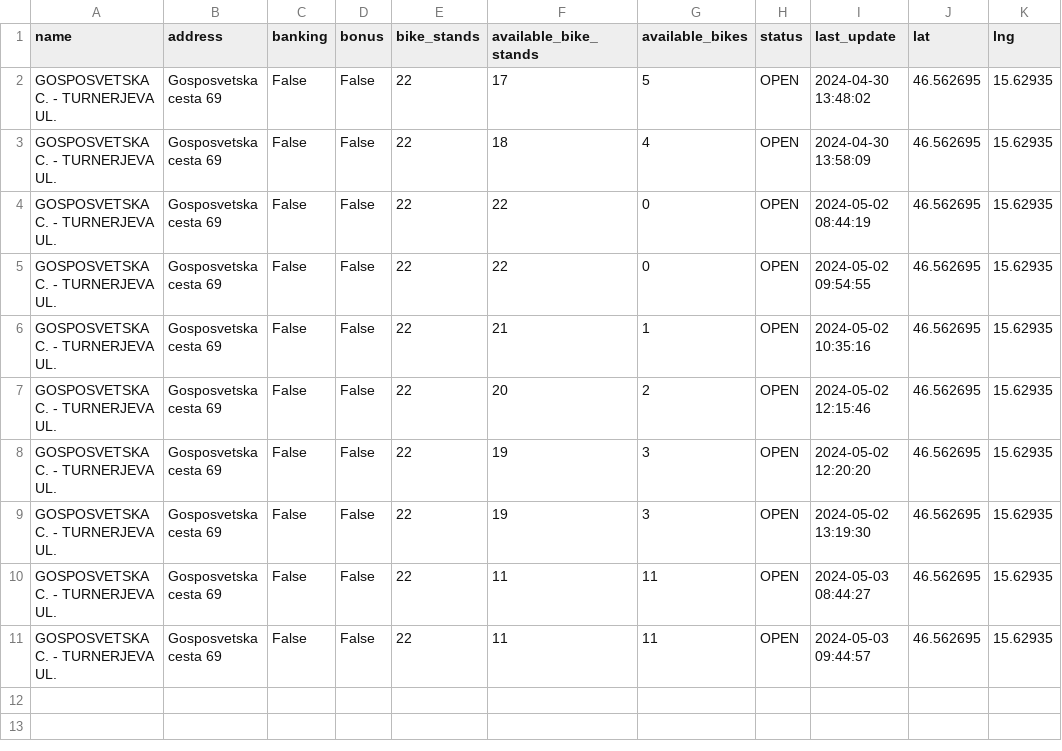
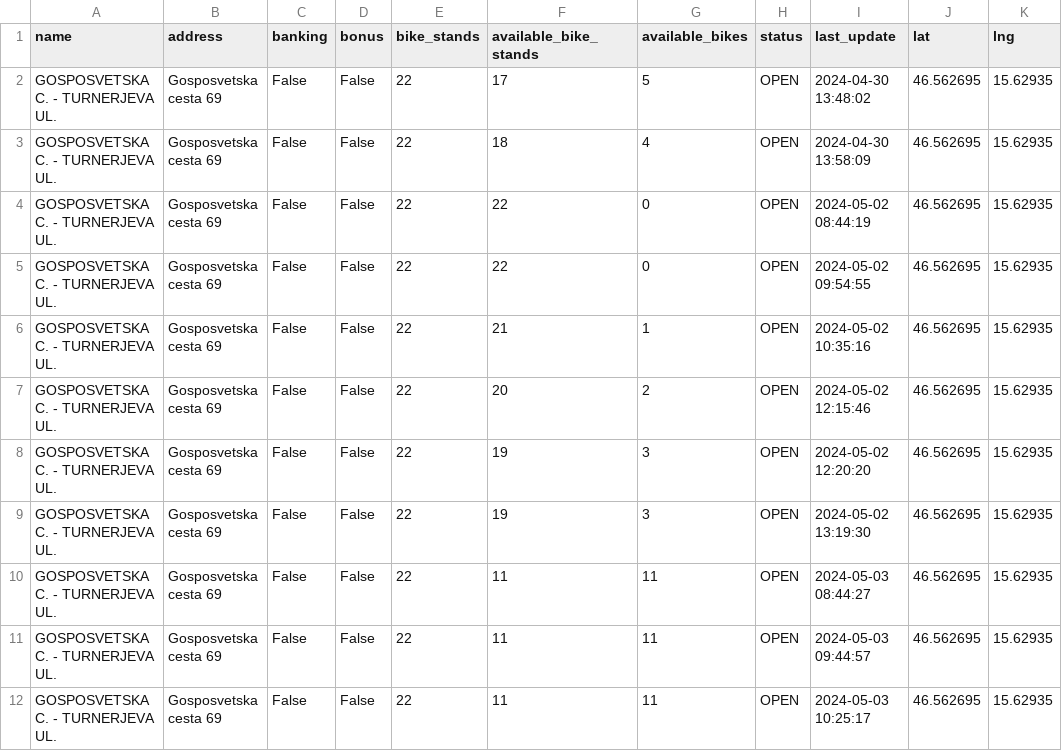
Before and after one commit to sustertine/mbajk-api, a CSV file: data/raw/mbajk/GOSPOSVETSKA C. - TURNERJEVA UL..csv, drawn as a sheet; the diff names each change by its address in the sheet, - before the commit and + after, or states it on an @@ line.

```diff
--- a/data/raw/mbajk/GOSPOSVETSKA C. - TURNERJEVA UL..csv
+++ b/data/raw/mbajk/GOSPOSVETSKA C. - TURNERJEVA UL..csv
+row 12: GOSPOSVETSKA C. - TURNERJEVA UL. | Gosposvetska cesta 69 | False | False | 22 | 11 | 11 | OPEN | 2024-05-03 10:25:17 | 46.562695 | 15.62935
```
Also changed, not shown: data/raw/mbajk/GORKEGA UL. - OŠ FRANCETA PREŠERNA.csv, data/raw/mbajk/NICEHASH - C. PROLETARSKIH BRIGAD.csv, 26 other files.
